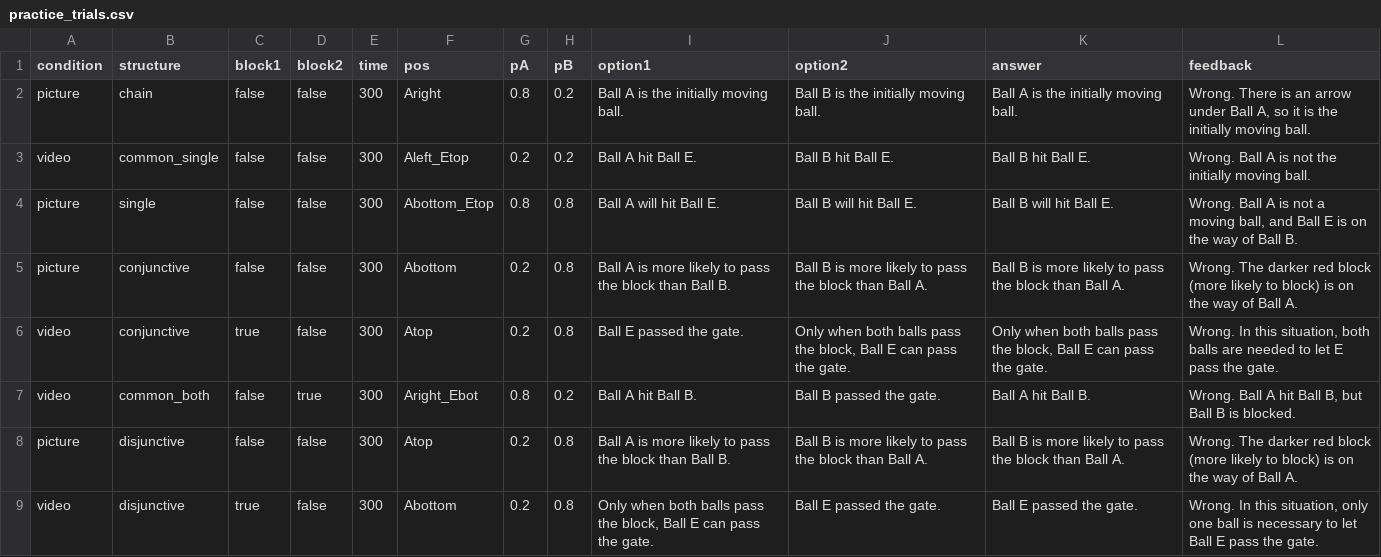
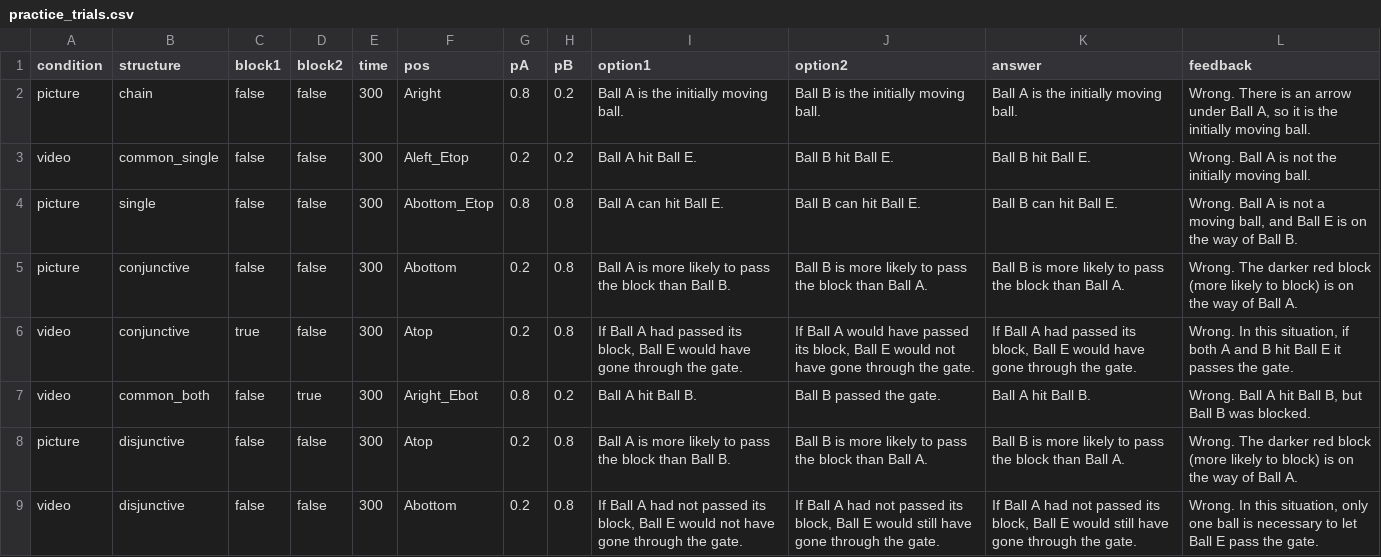
Before and after one commit to Cynthiasky/conditionals_experiment, a CSV file: trials/practice_trials.csv, drawn as a sheet.

Commit message:
edits in instructions and practice

```diff
--- a/trials/practice_trials.csv
+++ b/trials/practice_trials.csv
@@ -3,7 +3,7 @@ picture,chain,false,false,300,Aright,0.8,0.2,"Ball A is the initially moving bal
 video,common_single,false,false,300,Aleft_Etop,0.2,0.2,"Ball A hit Ball E.","Ball B hit Ball E.","Ball B hit Ball E.","Wrong. Ball A is not the initially moving ball."
-picture,single,false,false,300,Abottom_Etop,0.8,0.8,"Ball A will hit Ball E.","Ball B will hit Ball E.","Ball B will hit Ball E.","Wrong. Ball A is not a moving ball, and Ball E is on the way of Ball B."
+picture,single,false,false,300,Abottom_Etop,0.8,0.8,"Ball A can hit Ball E.","Ball B can hit Ball E.","Ball B can hit Ball E.","Wrong. Ball A is not a moving ball, and Ball E is on the way of Ball B."
 picture,conjunctive,false,false,300,Abottom,0.2,0.8,"Ball A is more likely to pass the block than Ball B.","Ball B is more likely to pass the block than Ball A.","Ball B is more likely to pass the block than Ball A.","Wrong. The darker red block (more likely to block) is on the way of Ball A."
-video,conjunctive,true,false,300,Atop,0.2,0.8,"Ball E passed the gate.","Only when both balls pass the block, Ball E can pass the gate.","Only when both balls pass the block, Ball E can pass the gate.","Wrong. In this situation, both balls are needed to let E pass the gate."
-video,common_both,false,true,300,Aright_Ebot,0.8,0.2,"Ball A hit Ball B.","Ball B passed the gate.","Ball A hit Ball B.","Wrong. Ball A hit Ball B, but Ball B is blocked."
+video,conjunctive,true,false,300,Atop,0.2,0.8,"If Ball A had passed its block, Ball E would have gone through the gate.","If Ball A would have passed its block, Ball E would not have gone through the gate.","If Ball A had passed its block, Ball E would have gone through the gate.","Wrong. In this situation, if both A and B hit Ball E it passes the gate."
+video,common_both,false,true,300,Aright_Ebot,0.8,0.2,"Ball A hit Ball B.","Ball B passed the gate.","Ball A hit Ball B.","Wrong. Ball A hit Ball B, but Ball B was blocked."
 picture,disjunctive,false,false,300,Atop,0.2,0.8,"Ball A is more likely to pass the block than Ball B.","Ball B is more likely to pass the block than Ball A.","Ball B is more likely to pass the block than Ball A.","Wrong. The darker red block (more likely to block) is on the way of Ball A."
-video,disjunctive,true,false,300,Abottom,0.2,0.8,"Only when both balls pass the block, Ball E can pass the gate.","Ball E passed the gate.","Ball E passed the gate.","Wrong. In this situation, only one ball is necessary to let Ball E pass the gate."
+video,disjunctive,false,false,300,Abottom,0.2,0.8,"If Ball A had not passed its block, Ball E would not have gone through the gate.","If Ball A had not passed its block, Ball E would still have gone through the gate.","If Ball A had not passed its block, Ball E would still have gone through the gate.","Wrong. In this situation, only one ball is necessary to let Ball E pass the gate."
```
Also changed, not shown: 2 other files.
